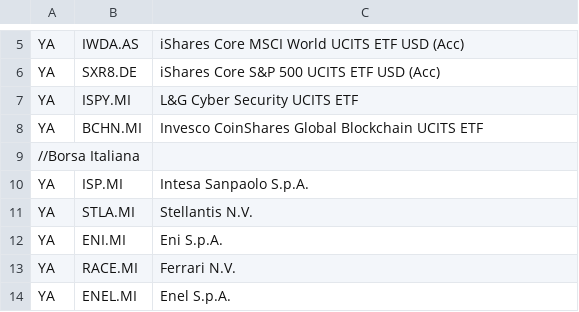
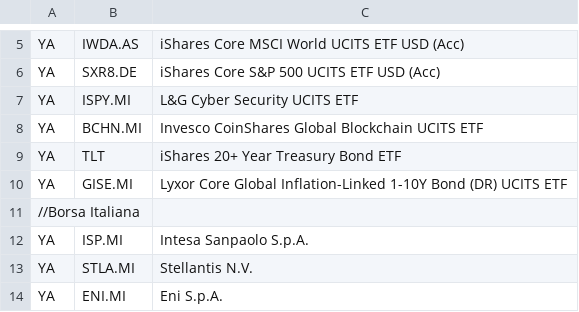
Before and after one commit to itacasoft/VIXAL2, a CSV file: VIXAL2.Retrieve/stocks.csv, drawn as a sheet; only a part is shown, gaps mark what is left out; the shorter side is filled out with more unchanged rows.

```diff
--- a/VIXAL2.Retrieve/stocks.csv
+++ b/VIXAL2.Retrieve/stocks.csv
@@ -8,2 +8,4 @@ YA;ISPY.MI;L&G Cyber Security UCITS ETF
 YA;BCHN.MI;Invesco CoinShares Global Blockchain UCITS ETF
+YA;TLT;iShares 20+ Year Treasury Bond ETF
+YA;GISE.MI;Lyxor Core Global Inflation-Linked 1-10Y Bond (DR) UCITS ETF
 //Borsa Italiana
```
Also changed, not shown: 4 other files.
